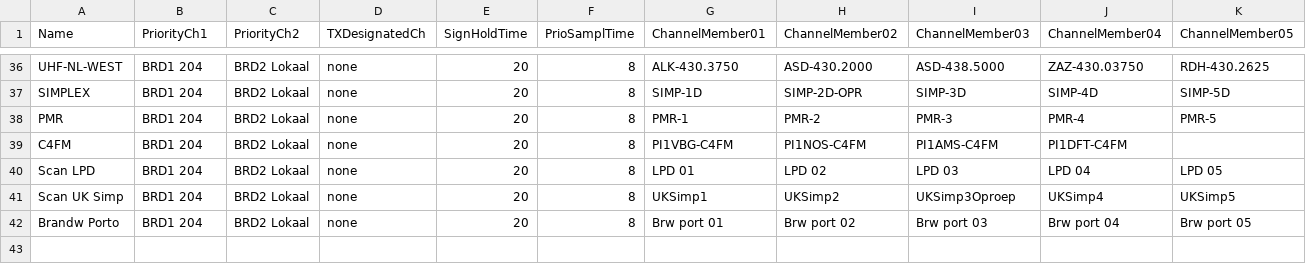
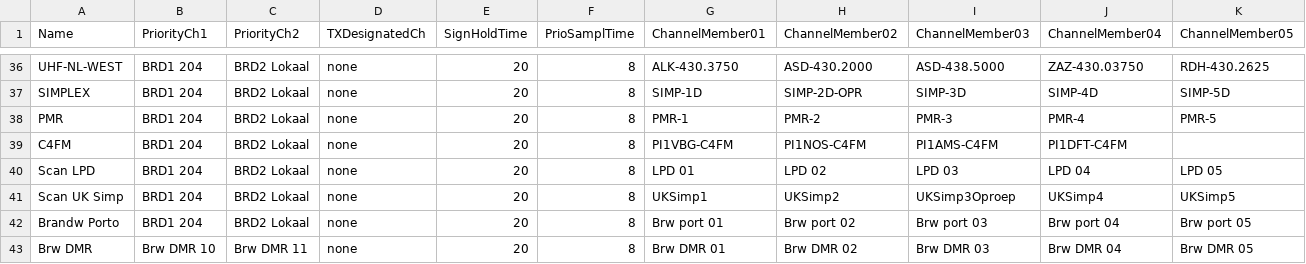
Before and after one commit to PA7FRN/md390_pa7frn, a CSV file: scanList.csv, drawn as a sheet; only a part is shown, gaps mark what is left out; rows hold the shown columns only; the diff names each change by its address in the sheet, - before the commit and + after, or states it on an @@ line.

```diff
--- a/scanList.csv
+++ b/scanList.csv
+row 43: Brw DMR | Brw DMR 10 | Brw DMR 11 | none | 20 | 8 | Brw DMR 01 | Brw DMR 02 | Brw DMR 03 | Brw DMR 04 | Brw DMR 05
```
Also changed, not shown: channels.csv, zoneInformation.csv.
